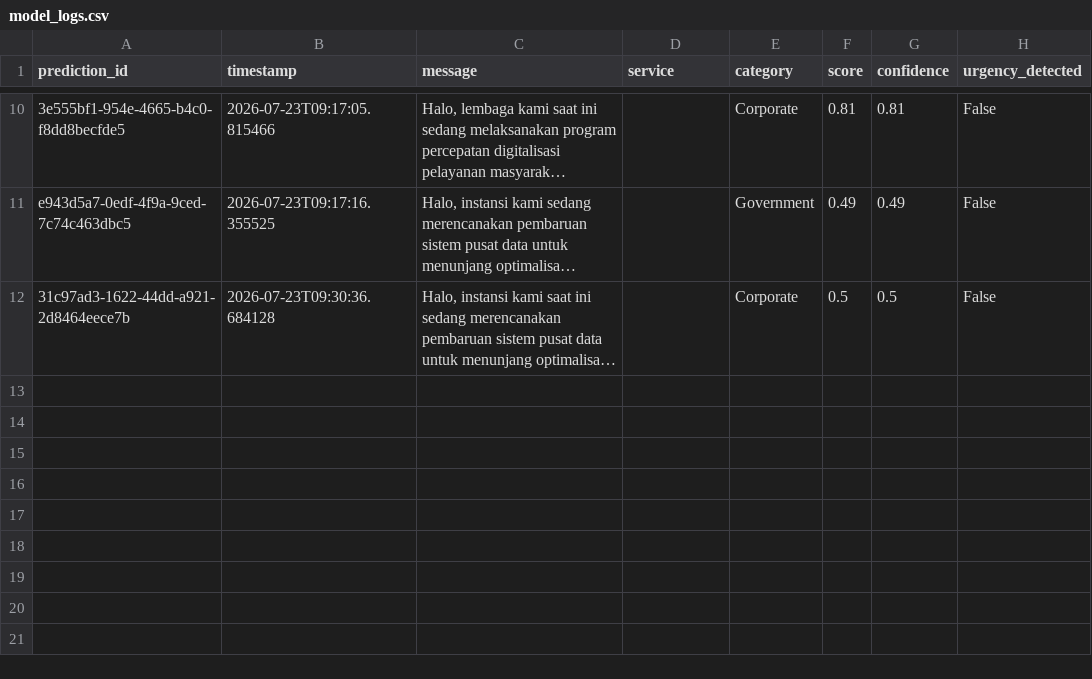
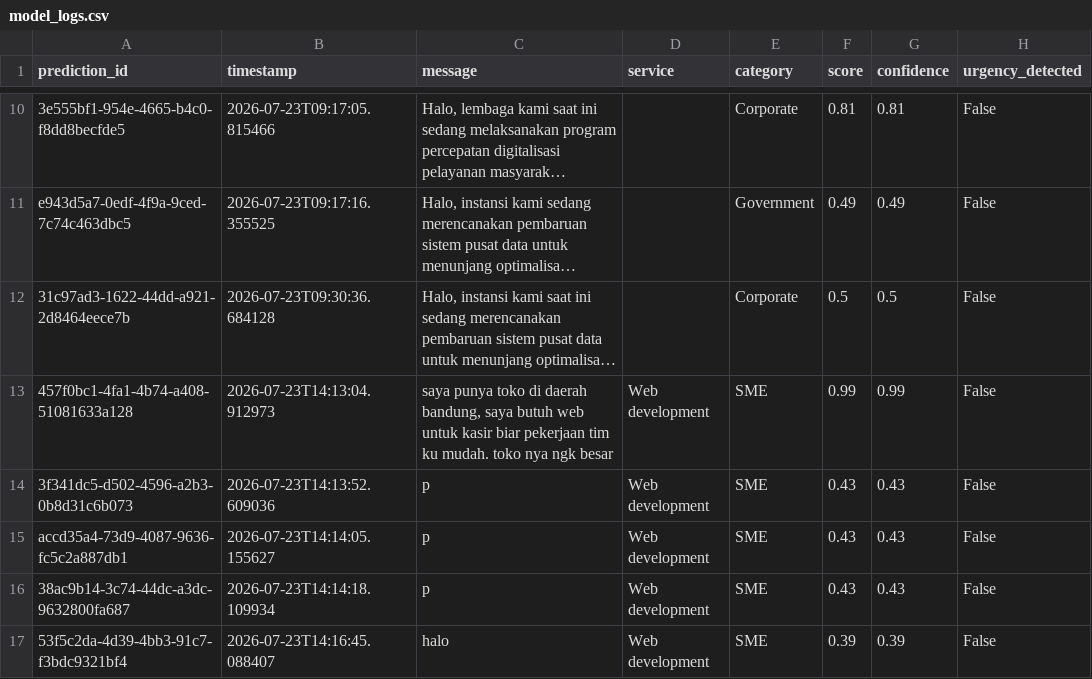
Before and after one commit to 4l3xxx/Sagara_New, a CSV file: sagara_revamp/nlp_service/data/model_logs.csv, drawn as a sheet; only a part is shown, gaps mark what is left out; long unchanged cells end in …; the diff names each change by its address in the sheet, - before the commit and + after, or states it on an @@ line.

Commit message:
feat: implement ML service for lead classification and consultation logging

```diff
--- a/sagara_revamp/nlp_service/data/model_logs.csv
+++ b/sagara_revamp/nlp_service/data/model_logs.csv
+row 13: 457f0bc1-4fa1-4b74-a408-51081633a128 | 2026-07-23T14:13:04.912973 | saya punya toko di daerah bandung, saya butuh web untuk kasir biar pekerjaan tim ku mudah. toko nya ngk besar | Web development | SME | 0.99 | 0.99 | False
+row 14: 3f341dc5-d502-4596-a2b3-0b8d31c6b073 | 2026-07-23T14:13:52.609036 | p | Web development | SME | 0.43 | 0.43 | False
+row 15: accd35a4-73d9-4087-9636-fc5c2a887db1 | 2026-07-23T14:14:05.155627 | p | Web development | SME | 0.43 | 0.43 | False
+row 16: 38ac9b14-3c74-44dc-a3dc-9632800fa687 | 2026-07-23T14:14:18.109934 | p | Web development | SME | 0.43 | 0.43 | False
+row 17: 53f5c2da-4d39-4bb3-91c7-f3bdc9321bf4 | 2026-07-23T14:16:45.088407 | halo | Web development | SME | 0.39 | 0.39 | False
```
Also changed, not shown: 2 other files.
